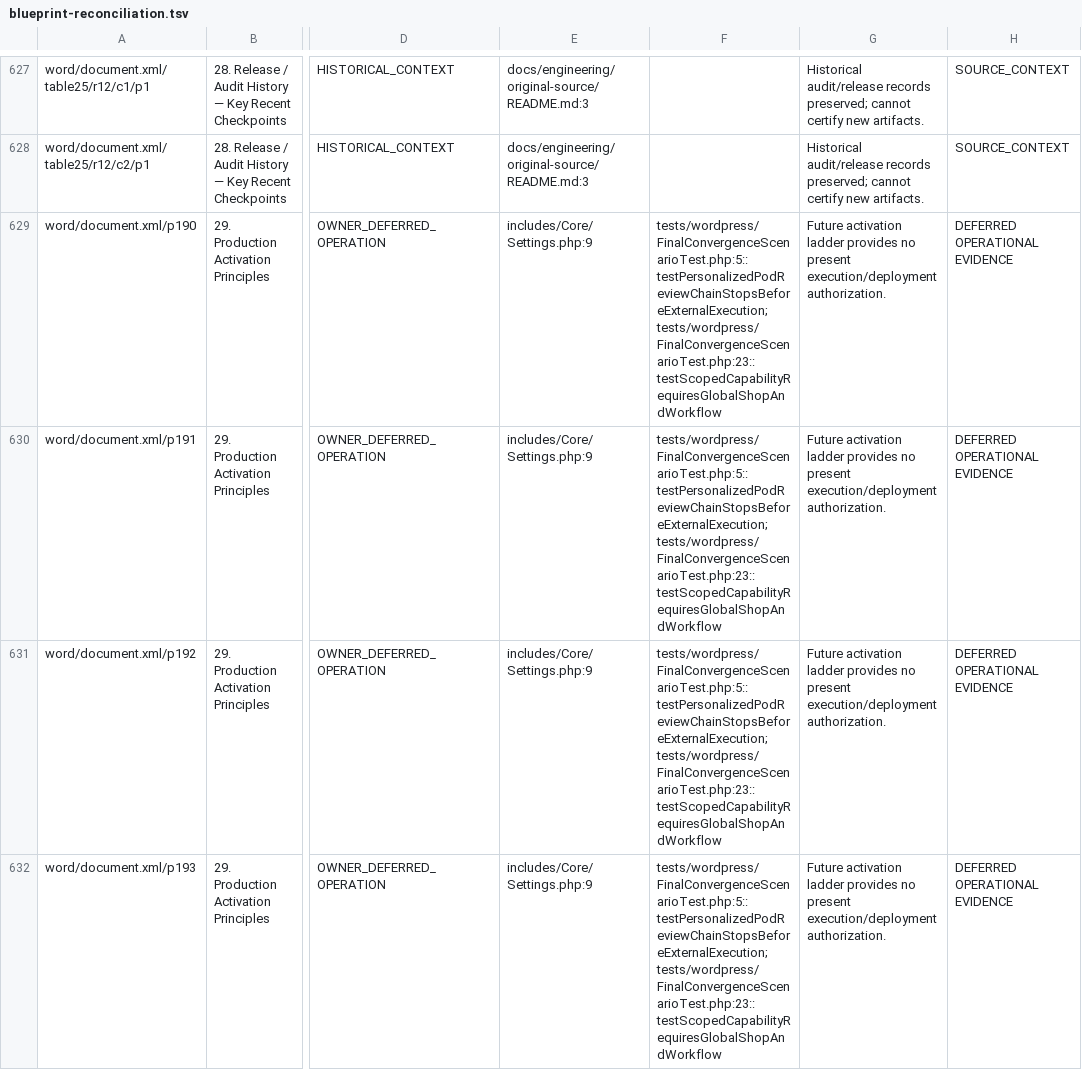
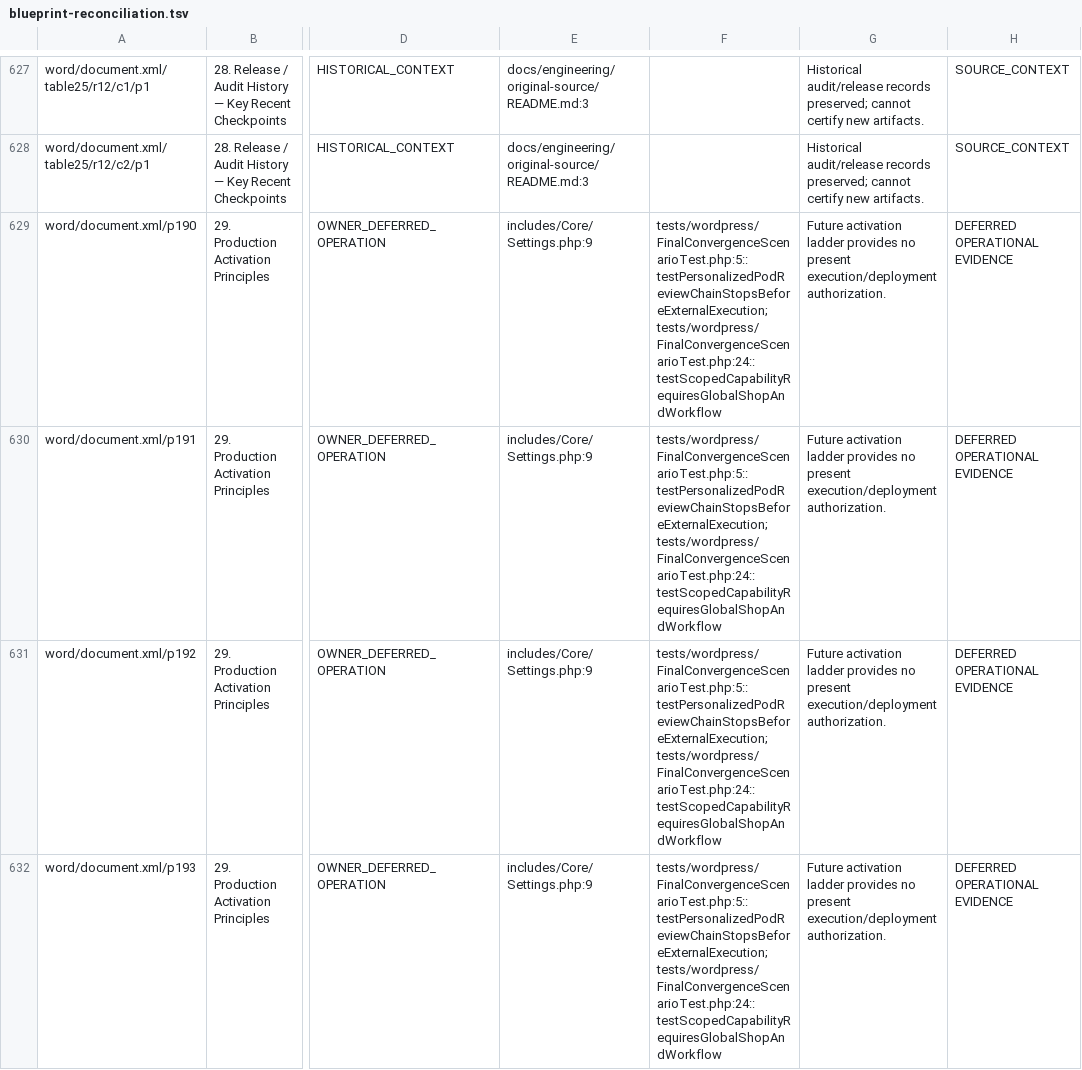
Before and after one commit to subvicco12/digiforge, a TSV file: docs/engineering/original-source/blueprint-reconciliation.tsv, drawn as a sheet; only a part is shown, gaps mark what is left out; the diff covers the shown part only; the diff names each change by its address in the sheet, - before the commit and + after, or states it on an @@ line.

Commit message:
Require reproduced personalization for deterministic review packages

```diff
--- a/docs/engineering/original-source/blueprint-reconciliation.tsv
+++ b/docs/engineering/original-source/blueprint-reconciliation.tsv
-F629:F632: tests/wordpress/FinalConvergenceScenarioTest.php:5::testPersonalizedPodReviewChainStopsBeforeExternalExecution; tests/wordpress/FinalConvergenceScenarioTest.php:23::testScopedCapabilityRequiresGlobalShopAndWorkflow
+F629:F632: tests/wordpress/FinalConvergenceScenarioTest.php:5::testPersonalizedPodReviewChainStopsBeforeExternalExecution; tests/wordpress/FinalConvergenceScenarioTest.php:24::testScopedCapabilityRequiresGlobalShopAndWorkflow
```
Also changed, not shown: 100 edited cells elsewhere in this file, docs/engineering/original-source/complete-website-criteria-closure.tsv, 7 other files.
